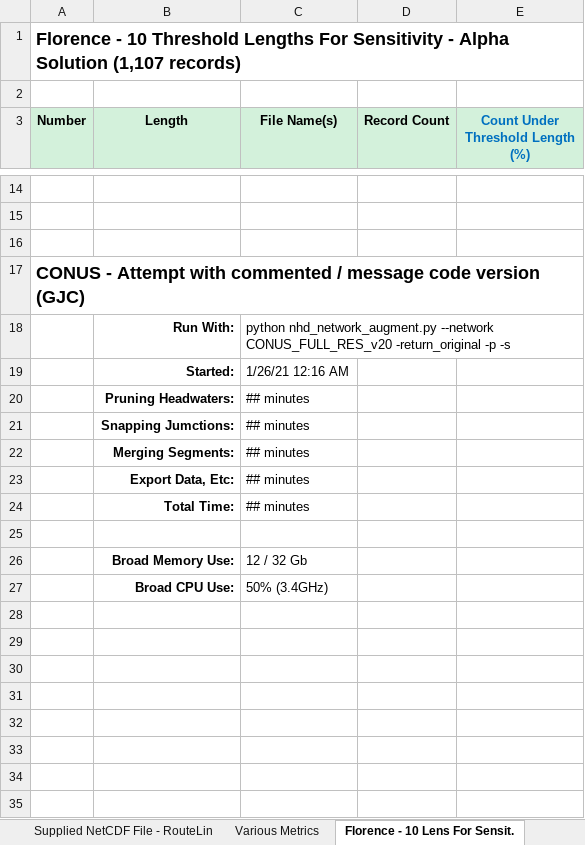
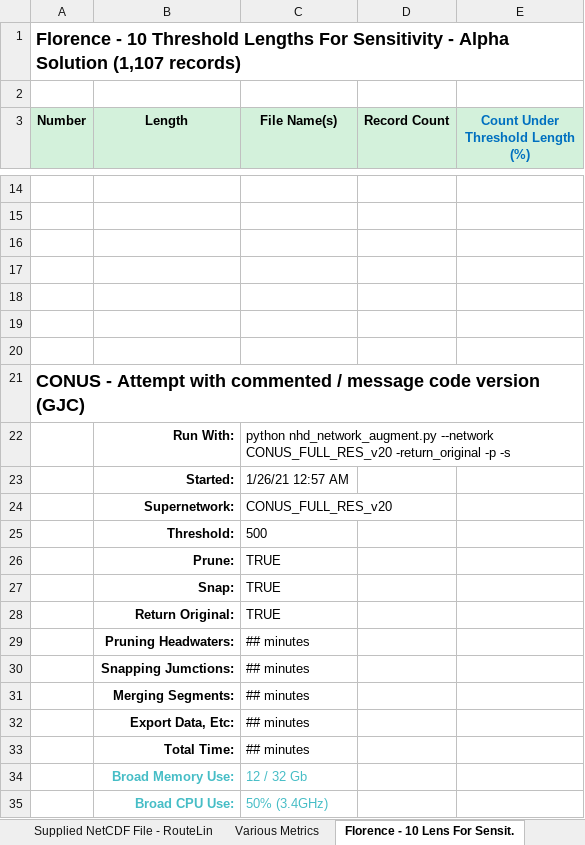
Before and after one commit to GregCocks-NOAA/t-route, an Excel workbook: working_documents/Short Segments - Working Notes - Greg Cocks - Jan. '21.xlsx, sheet Florence - 10 Lens For Sensit., drawn as a sheet; only a part is shown, gaps mark what is left out; values as stored, in another font and other column widths than the file's, no borders; charts and pictures not drawn; removed rows and columns are numbered as before the commit, all else as after; the diff names each change by its address in the sheet, - before the commit and + after, or states it on an @@ line.

```diff
--- a/working_documents/Short Segments - Working Notes - Greg Cocks - Jan. '21.xlsx (sheet Florence - 10 Lens For Sensit.)
+++ b/working_documents/Short Segments - Working Notes - Greg Cocks - Jan. '21.xlsx (sheet Florence - 10 Lens For Sensit.)
@@ column A (Number) renumbered in row 17 @@
+row 18: (empty)
+row 19: (empty)
+row 20: (empty)
+row 21: CONUS - Attempt with commented / message code version (GJC)
-C23 (File Name(s)): 1/26/21 12:16 AM
+C23 (File Name(s)): 1/26/21 12:57 AM
+row 24:  | Supernetwork: | CONUS_FULL_RES_v20
+row 25:  | Threshold: | 500
+row 26:  | Prune: | TRUE
+row 27:  | Snap: | TRUE
+row 28:  | Return Original: | TRUE
-row 25: (empty)
-B34:C35 text colour: black
+B34:C35 text colour: #46BDC6
```
Also changed, not shown: 1 other file.
